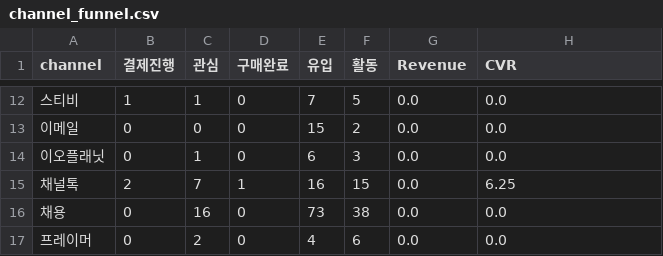
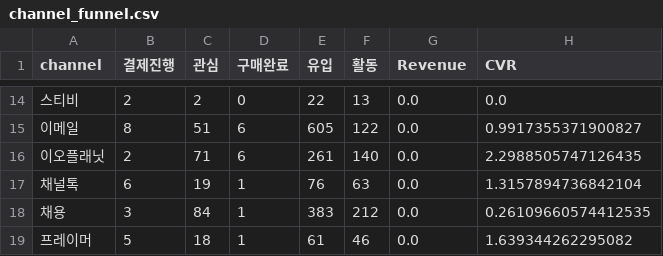
Before and after one commit to DON4getPZ/AI-dashboard_online, a CSV file: data/funnel/channel_funnel.csv, drawn as a sheet; only a part is shown, gaps mark what is left out; addresses are those after the commit; the diff covers the shown part only; the diff names each change by its address in the sheet, - before the commit and + after, or states it on an @@ line.

```diff
--- a/data/funnel/channel_funnel.csv
+++ b/data/funnel/channel_funnel.csv
-B14 (결제진행): 1
+B14 (결제진행): 2
-C14 (관심): 1
+C14 (관심): 2
-E14 (유입): 7
+E14 (유입): 22
-F14 (활동): 5
+F14 (활동): 13
-B15 (결제진행): 0
+B15 (결제진행): 8
-C15 (관심): 0
+C15 (관심): 51
-D15:D16 (구매완료): 0
+D15:D16 (구매완료): 6
-E15 (유입): 15
+E15 (유입): 605
-F15 (활동): 2
+F15 (활동): 122
-H15 (CVR): 0.0
+H15 (CVR): 0.9917355371900827
-B16 (결제진행): 0
+B16 (결제진행): 2
-C16 (관심): 1
+C16 (관심): 71
-E16 (유입): 6
+E16 (유입): 261
-F16 (활동): 3
+F16 (활동): 140
-H16 (CVR): 0.0
+H16 (CVR): 2.2988505747126435
-B17 (결제진행): 2
+B17 (결제진행): 6
-C17 (관심): 7
+C17 (관심): 19
-E17 (유입): 16
+E17 (유입): 76
-F17 (활동): 15
+F17 (활동): 63
-H17 (CVR): 6.25
+H17 (CVR): 1.3157894736842104
-B18 (결제진행): 0
+B18 (결제진행): 3
-C18 (관심): 16
+C18 (관심): 84
-D18:D19 (구매완료): 0
+D18:D19 (구매완료): 1
-E18 (유입): 73
+E18 (유입): 383
-F18 (활동): 38
+F18 (활동): 212
-H18 (CVR): 0.0
+H18 (CVR): 0.26109660574412535
-B19 (결제진행): 0
+B19 (결제진행): 5
-C19 (관심): 2
+C19 (관심): 18
-E19 (유입): 4
+E19 (유입): 61
-F19 (활동): 6
+F19 (활동): 46
-H19 (CVR): 0.0
+H19 (CVR): 1.639344262295082
```
Also changed, not shown: 2 added rows and 58 edited cells elsewhere in this file, data/funnel/campaign_funnel.csv, data/funnel/channel_engagement.csv, 15 other files.
